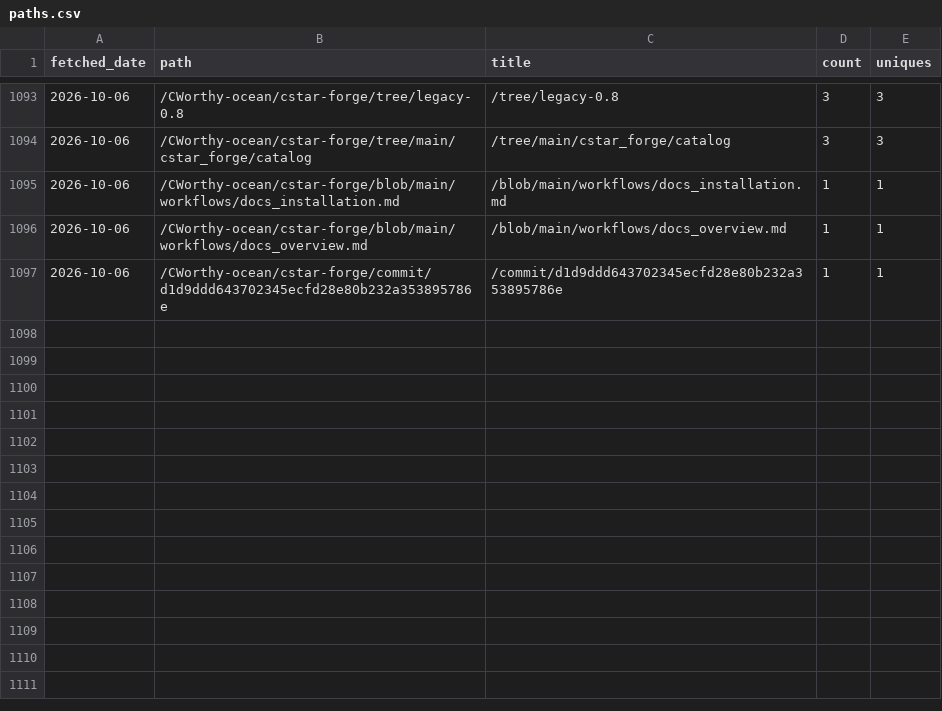
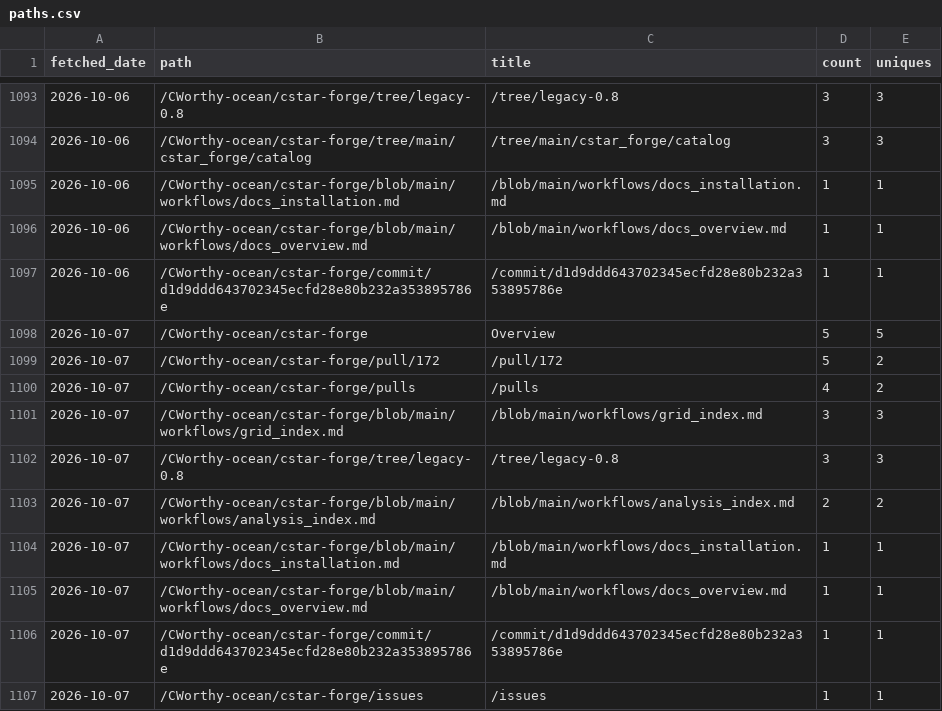
Before and after one commit to CWorthy-ocean/cworthy-gh-metrics, a CSV file: data/CWorthy-ocean/cson-forge/paths.csv, drawn as a sheet; only a part is shown, gaps mark what is left out.

```diff
--- a/data/CWorthy-ocean/cson-forge/paths.csv
+++ b/data/CWorthy-ocean/cson-forge/paths.csv
@@ -1097 +1097,11 @@ fetched_date,path,title,count,uniques
 2026-10-06,/CWorthy-ocean/cstar-forge/commit/d1d9ddd643702345ecfd28e80b232a353895786e,/commit/d1d9ddd643702345ecfd28e80b232a353895786e,1,1
+2026-10-07,/CWorthy-ocean/cstar-forge,Overview,5,5
+2026-10-07,/CWorthy-ocean/cstar-forge/pull/172,/pull/172,5,2
+2026-10-07,/CWorthy-ocean/cstar-forge/pulls,/pulls,4,2
+2026-10-07,/CWorthy-ocean/cstar-forge/blob/main/workflows/grid_index.md,/blob/main/workflows/grid_index.md,3,3
+2026-10-07,/CWorthy-ocean/cstar-forge/tree/legacy-0.8,/tree/legacy-0.8,3,3
+2026-10-07,/CWorthy-ocean/cstar-forge/blob/main/workflows/analysis_index.md,/blob/main/workflows/analysis_index.md,2,2
+2026-10-07,/CWorthy-ocean/cstar-forge/blob/main/workflows/docs_installation.md,/blob/main/workflows/docs_installation.md,1,1
+2026-10-07,/CWorthy-ocean/cstar-forge/blob/main/workflows/docs_overview.md,/blob/main/workflows/docs_overview.md,1,1
+2026-10-07,/CWorthy-ocean/cstar-forge/commit/d1d9ddd643702345ecfd28e80b232a353895786e,/commit/d1d9ddd643702345ecfd28e80b232a353895786e,1,1
+2026-10-07,/CWorthy-ocean/cstar-forge/issues,/issues,1,1
```
Also changed, not shown: data/CWorthy-ocean/C-Star/paths.csv, data/CWorthy-ocean/C-Star/referrers.csv, 23 other files.
